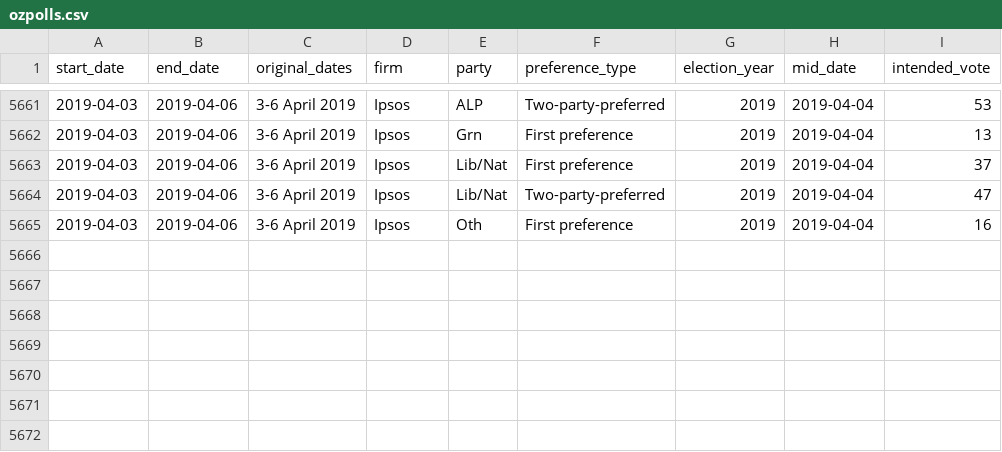
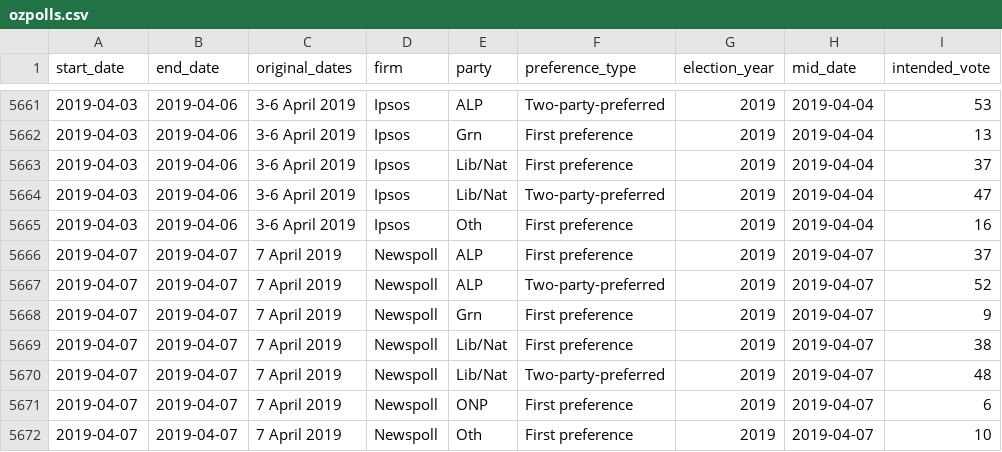
Before and after one commit to ellisp/ozfedelect, a CSV file: comparison-data/ozpolls.csv, drawn as a sheet; only a part is shown, gaps mark what is left out; the diff names each change by its address in the sheet, - before the commit and + after, or states it on an @@ line.

Commit message:
Add newspoll

```diff
--- a/comparison-data/ozpolls.csv
+++ b/comparison-data/ozpolls.csv
+row 5666: 2019-04-07 | 2019-04-07 | 7 April 2019 | Newspoll | ALP | First preference | 2019 | 2019-04-07 | 37
+row 5667: 2019-04-07 | 2019-04-07 | 7 April 2019 | Newspoll | ALP | Two-party-preferred | 2019 | 2019-04-07 | 52
+row 5668: 2019-04-07 | 2019-04-07 | 7 April 2019 | Newspoll | Grn | First preference | 2019 | 2019-04-07 | 9
+row 5669: 2019-04-07 | 2019-04-07 | 7 April 2019 | Newspoll | Lib/Nat | First preference | 2019 | 2019-04-07 | 38
+row 5670: 2019-04-07 | 2019-04-07 | 7 April 2019 | Newspoll | Lib/Nat | Two-party-preferred | 2019 | 2019-04-07 | 48
+row 5671: 2019-04-07 | 2019-04-07 | 7 April 2019 | Newspoll | ONP | First preference | 2019 | 2019-04-07 | 6
+row 5672: 2019-04-07 | 2019-04-07 | 7 April 2019 | Newspoll | Oth | First preference | 2019 | 2019-04-07 | 10
```
Also changed, not shown: 1 other file.
